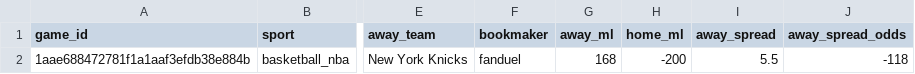
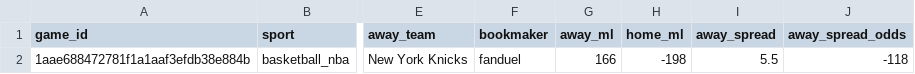
Before and after one commit to missionfromdog/bball-prediction, a CSV file: data/betting/live_odds_latest.csv, drawn as a sheet; only a part is shown, gaps mark what is left out; the diff names each change by its address in the sheet, - before the commit and + after, or states it on an @@ line.

```diff
--- a/data/betting/live_odds_latest.csv
+++ b/data/betting/live_odds_latest.csv
-G2 (away_ml): 168
+G2 (away_ml): 166
-H2 (home_ml): -200
+H2 (home_ml): -198
```
Also changed, not shown: data/betting/live_odds_bookmakers_comparison.csv, 1 other file.
